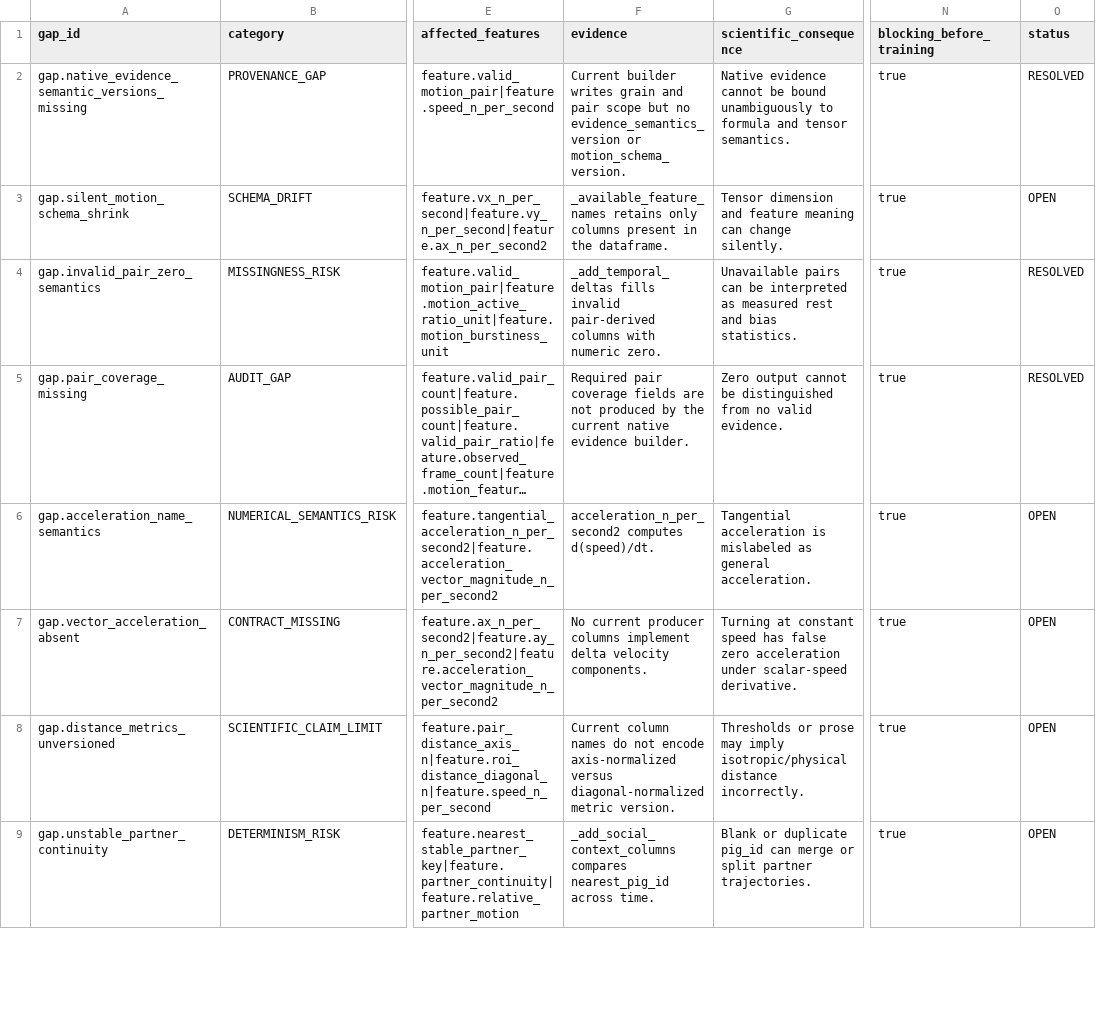
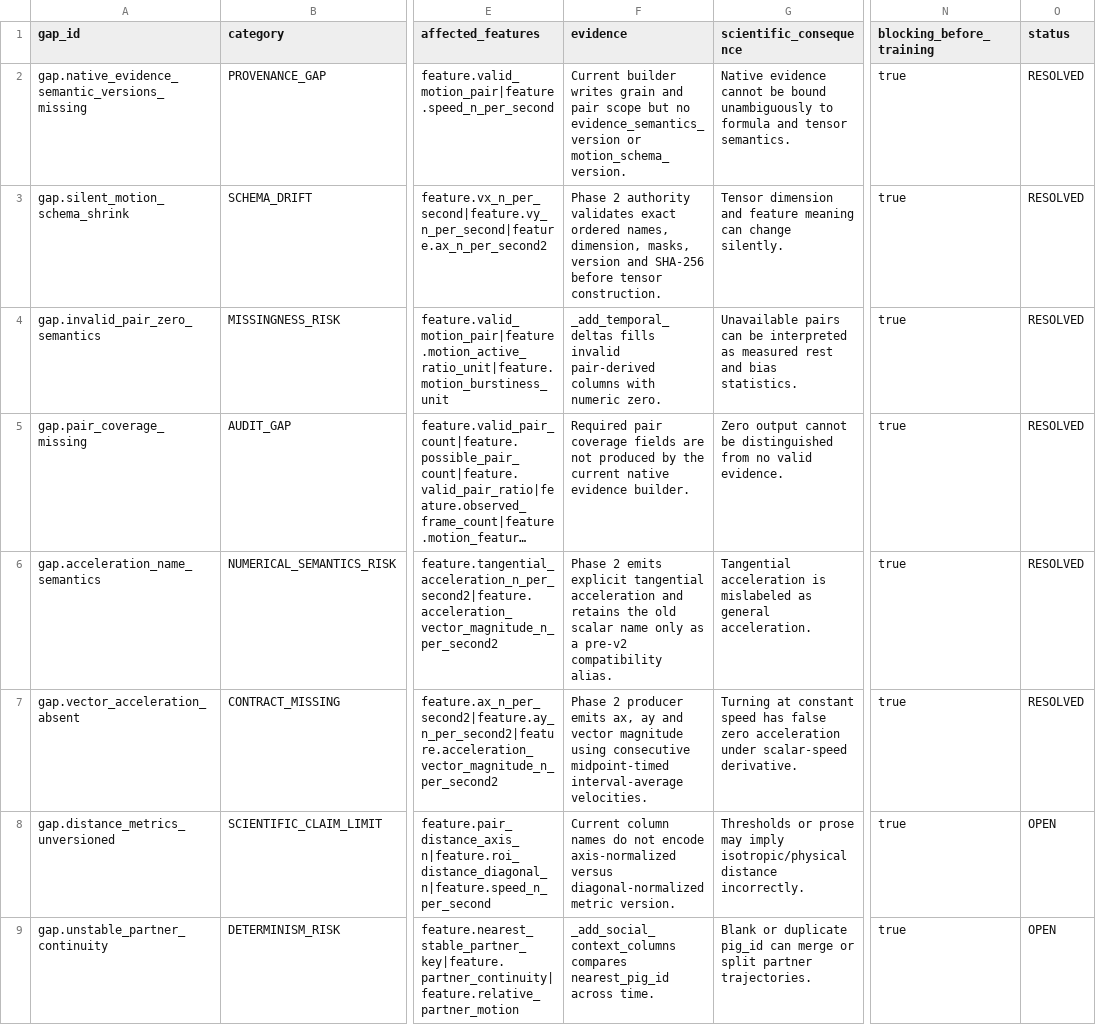
Before and after one commit to tuanhmhe186947/q7m4x9v2k8n5r3t6p1, a CSV file: docs/classification_v2/scientific_contract_v1/11_known_gaps_and_risks.csv, drawn as a sheet; only a part is shown, gaps mark what is left out; long unchanged cells end in …; the diff names each change by its address in the sheet, - before the commit and + after, or states it on an @@ line.

```diff
--- a/docs/classification_v2/scientific_contract_v1/11_known_gaps_and_risks.csv
+++ b/docs/classification_v2/scientific_contract_v1/11_known_gaps_and_risks.csv
-F3 (evidence): _available_feature_names retains only columns present in the dataframe.
+F3 (evidence): Phase 2 authority validates exact ordered names, dimension, masks, version and SHA-256 before tensor construction.
-O3 (status): OPEN
+O3 (status): RESOLVED
-F6 (evidence): acceleration_n_per_second2 computes d(speed)/dt.
+F6 (evidence): Phase 2 emits explicit tangential acceleration and retains the old scalar name only as a pre-v2 compatibility alias.
-O6:O7 (status): OPEN
+O6:O7 (status): RESOLVED
-F7 (evidence): No current producer columns implement delta velocity components.
+F7 (evidence): Phase 2 producer emits ax, ay and vector magnitude using consecutive midpoint-timed interval-average velocities.
```
Also changed, not shown: docs/classification_v2/scientific_contract_v1/10_code_contract_mapping.csv, 18 other files.
